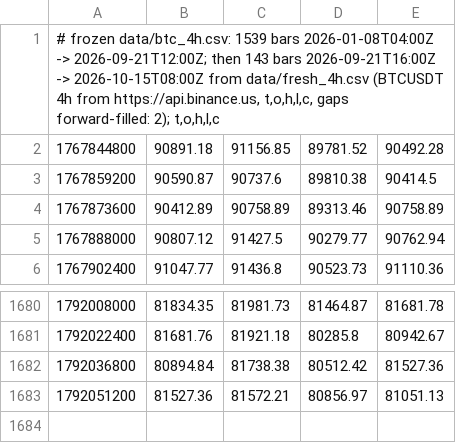
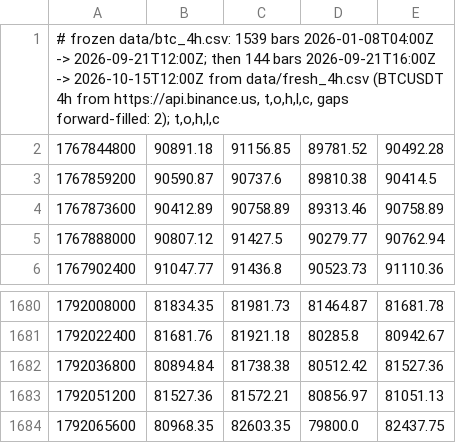
Before and after one commit to kunjancollective/troid, a CSV file: backtest/data/live_4h.csv, drawn as a sheet; only a part is shown, gaps mark what is left out.

```diff
--- a/backtest/data/live_4h.csv
+++ b/backtest/data/live_4h.csv
@@ -1,2 +1,2 @@
-"# frozen data/btc_4h.csv: 1539 bars 2026-01-08T04:00Z -> 2026-09-21T12:00Z; then 143 bars 2026-09-21T16:00Z -> 2026-10-15T08:00Z from data/fresh_4h.csv (BTCUSDT 4h from https://api.binance.us, t,o,h,l,c, gaps forward-filled: 2); t,o,h,l,c"
+"# frozen data/btc_4h.csv: 1539 bars 2026-01-08T04:00Z -> 2026-09-21T12:00Z; then 144 bars 2026-09-21T16:00Z -> 2026-10-15T12:00Z from data/fresh_4h.csv (BTCUSDT 4h from https://api.binance.us, t,o,h,l,c, gaps forward-filled: 2); t,o,h,l,c"
 1767844800,90891.18,91156.85,89781.52,90492.28
@@ -1683 +1683,2 @@
 1792051200,81527.36,81572.21,80856.97,81051.13
+1792065600,80968.35,82603.35,79800.0,82437.75
```
Also changed, not shown: backtest/runs.csv, 5 other files.
